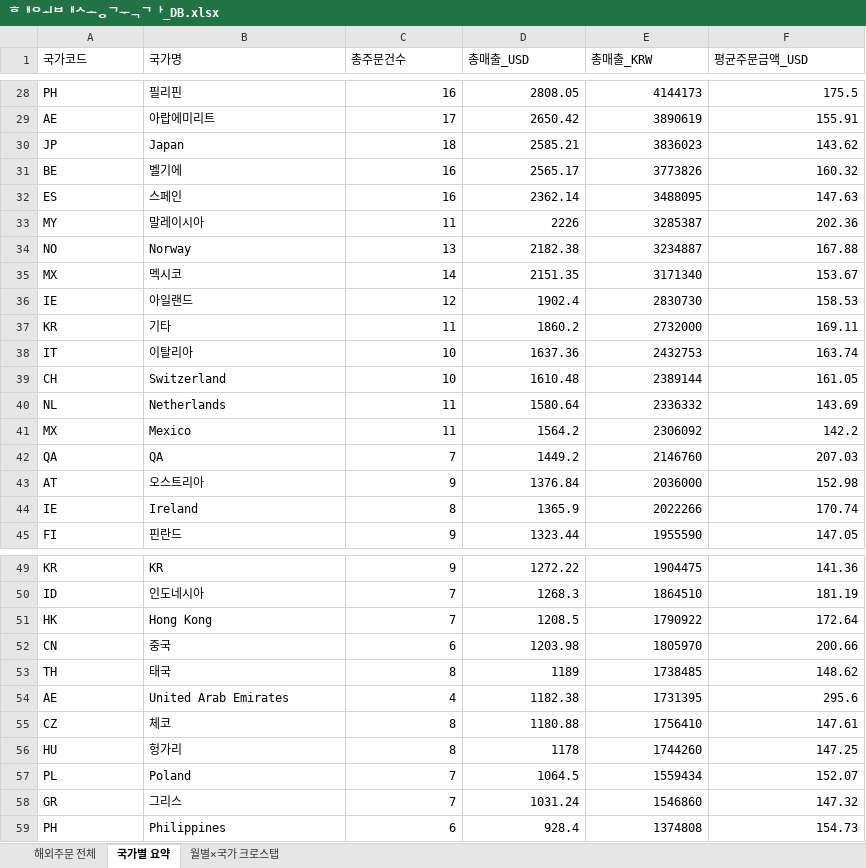
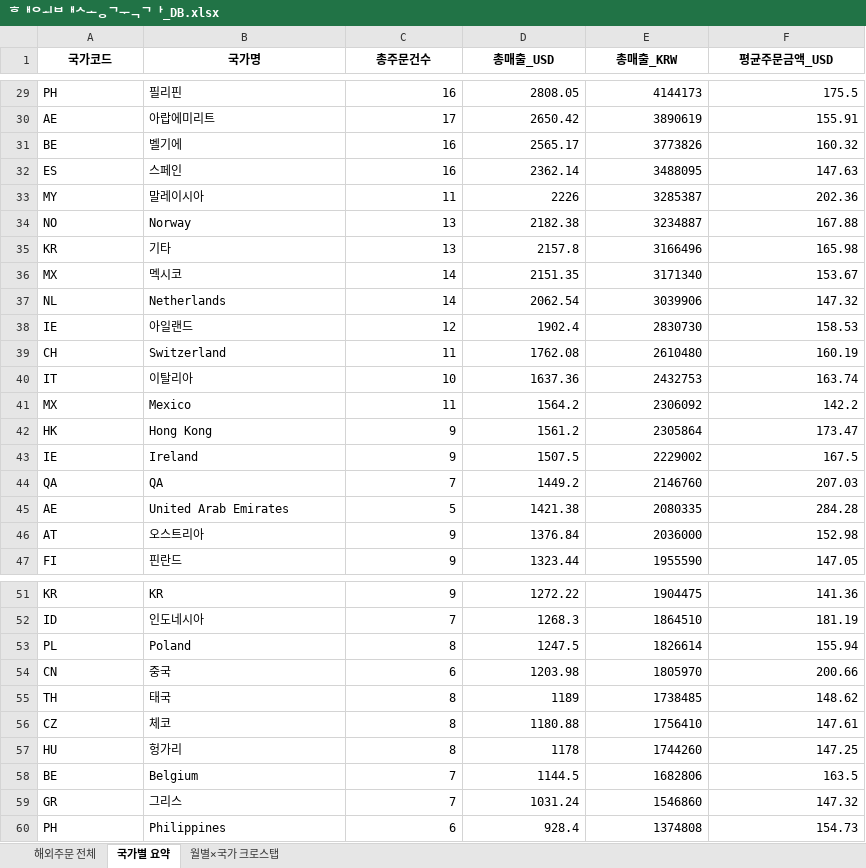
Before and after one commit to awakebydamonlee-create/sales-dashboard, an Excel workbook: 해외배송국가_DB.xlsx, sheet 국가별 요약, drawn as a sheet; only a part is shown, gaps mark what is left out; values as stored, in another font and other column widths than the file's, no borders; removed rows and columns are numbered as before the commit, all else as after; the diff covers the shown part only; the diff names each change by its address in the sheet, - before the commit and + after, or states it on an @@ line.

```diff
--- a/해외배송국가_DB.xlsx (sheet 국가별 요약)
+++ b/해외배송국가_DB.xlsx (sheet 국가별 요약)
@@ A1:F1 bold: off → on, alignment: left → center @@
-row 30: JP | Japan | 18 | 2585.21 | 3836023 | 143.62
+row 35: KR | 기타 | 13 | 2157.8 | 3166496 | 165.98
+row 37: NL | Netherlands | 14 | 2062.54 | 3039906 | 147.32
-row 37: KR | 기타 | 11 | 1860.2 | 2732000 | 169.11
+row 39: CH | Switzerland | 11 | 1762.08 | 2610480 | 160.19
-row 39: CH | Switzerland | 10 | 1610.48 | 2389144 | 161.05
-row 40: NL | Netherlands | 11 | 1580.64 | 2336332 | 143.69
+row 42: HK | Hong Kong | 9 | 1561.2 | 2305864 | 173.47
+row 43: IE | Ireland | 9 | 1507.5 | 2229002 | 167.5
+row 45: AE | United Arab Emirates | 5 | 1421.38 | 2080335 | 284.28
-row 44: IE | Ireland | 8 | 1365.9 | 2022266 | 170.74
-row 51: HK | Hong Kong | 7 | 1208.5 | 1790922 | 172.64
+row 53: PL | Poland | 8 | 1247.5 | 1826614 | 155.94
-row 54: AE | United Arab Emirates | 4 | 1182.38 | 1731395 | 295.6
-row 57: PL | Poland | 7 | 1064.5 | 1559434 | 152.07
+row 58: BE | Belgium | 7 | 1144.5 | 1682806 | 163.5
```
Also changed, not shown: 9 added rows, 7 removed rows, 9 moved rows and 20 edited cells elsewhere in this sheet, sheet 해외주문 전체, sheet 월별×국가 크로스탭, 9 other files.
